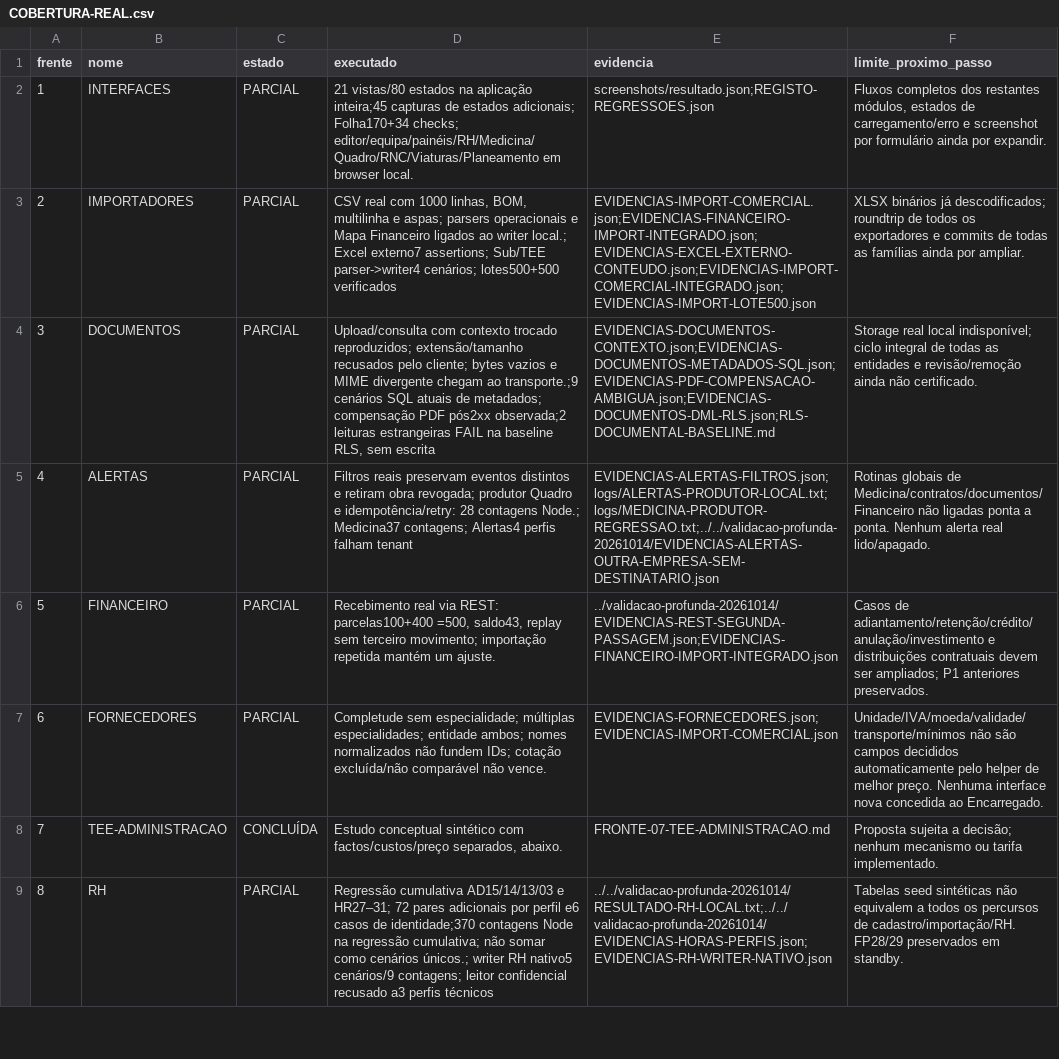
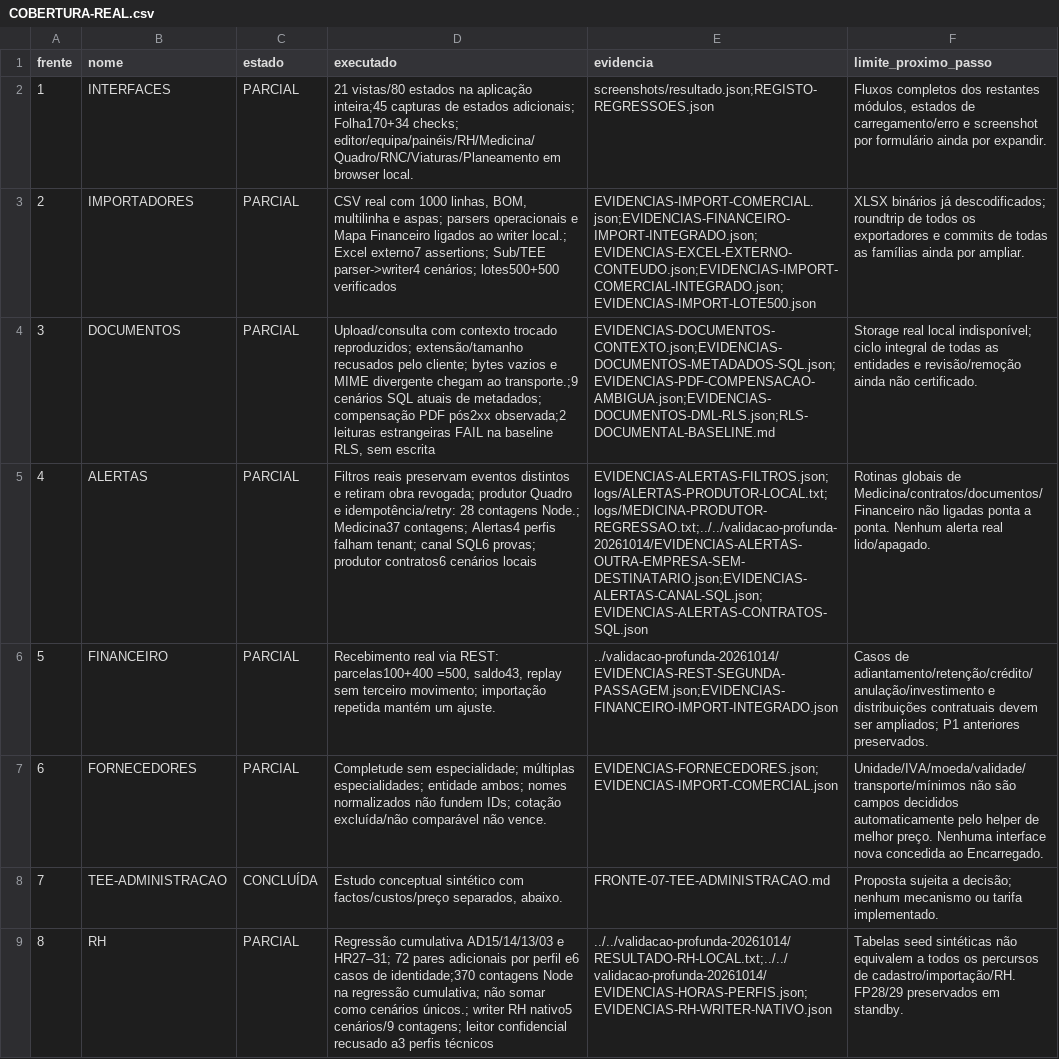
Before and after one commit to primeline-obras/plataforma-primeline, a CSV file: docs/auditorias/engenharia-qualidade-noturna-20261014/ENGENHARIA-QUALIDADE/COBERTURA-REAL.csv, drawn as a sheet; only a part is shown; the diff names each change by its address in the sheet, - before the commit and + after, or states it on an @@ line.

```diff
--- a/docs/auditorias/engenharia-qualidade-noturna-20261014/ENGENHARIA-QUALIDADE/COBERTURA-REAL.csv
+++ b/docs/auditorias/engenharia-qualidade-noturna-20261014/ENGENHARIA-QUALIDADE/COBERTURA-REAL.csv
-D5 (executado): …perfis falham tenant
+D5 (executado): …perfis falham tenant; canal SQL6 provas; produtor contratos6 cenários locais
-E5 (evidencia): EVIDENCIAS-ALERTAS-FILTROS.json;logs/ALERTAS-PRODUTOR-LOCAL.txt;logs/MEDICINA-PRODUTOR-REGRESSAO.txt;../../validacao-profunda-20261014/EVIDENCIAS-ALERTAS-OUTRA-EMPRESA-SEM-DESTINATARIO.json
+E5 (evidencia): EVIDENCIAS-ALERTAS-FILTROS.json;logs/ALERTAS-PRODUTOR-LOCAL.txt;logs/MEDICINA-PRODUTOR-REGRESSAO.txt;../../validacao-profunda-20261014/EVIDENCIAS-ALERTAS-OUTRA-EMPRESA-SEM-DESTINATARIO.json;EVIDENCIAS-ALERTAS-CANAL-SQL.json;EVIDENCIAS-ALERTAS-CONTRATOS-SQL.json
```
Also changed, not shown: docs/auditorias/engenharia-qualidade-noturna-20261014/ENGENHARIA-QUALIDADE/FILA-SUBTAREFAS.csv, docs/auditorias/engenharia-qualidade-noturna-20261014/ENGENHARIA-QUALIDADE/INCIDENTES-DO-HARNESS.csv, 20 other files.
